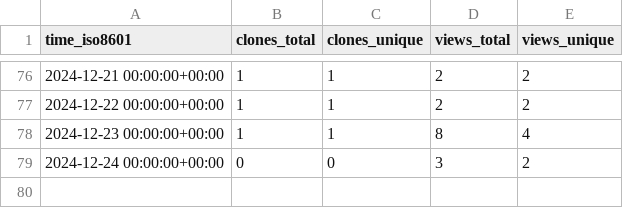
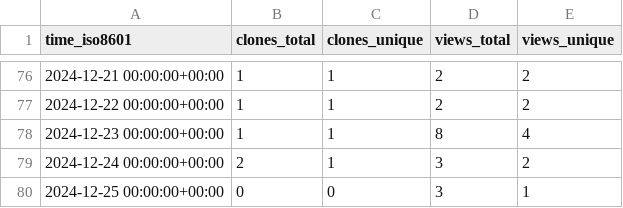
Before and after one commit to peff74/ACS712_ESP8266, a CSV file: peff74/ACS712_ESP8266/ghrs-data/views_clones_aggregate.csv, drawn as a sheet; only a part is shown, gaps mark what is left out.

```diff
--- a/peff74/ACS712_ESP8266/ghrs-data/views_clones_aggregate.csv
+++ b/peff74/ACS712_ESP8266/ghrs-data/views_clones_aggregate.csv
@@ -78,2 +78,3 @@ time_iso8601,clones_total,clones_unique,views_total,views_unique
 2024-12-23 00:00:00+00:00,1,1,8,4
-2024-12-24 00:00:00+00:00,0,0,3,2
+2024-12-24 00:00:00+00:00,2,1,3,2
+2024-12-25 00:00:00+00:00,0,0,3,1
```
Also changed, not shown: 1 other file.
